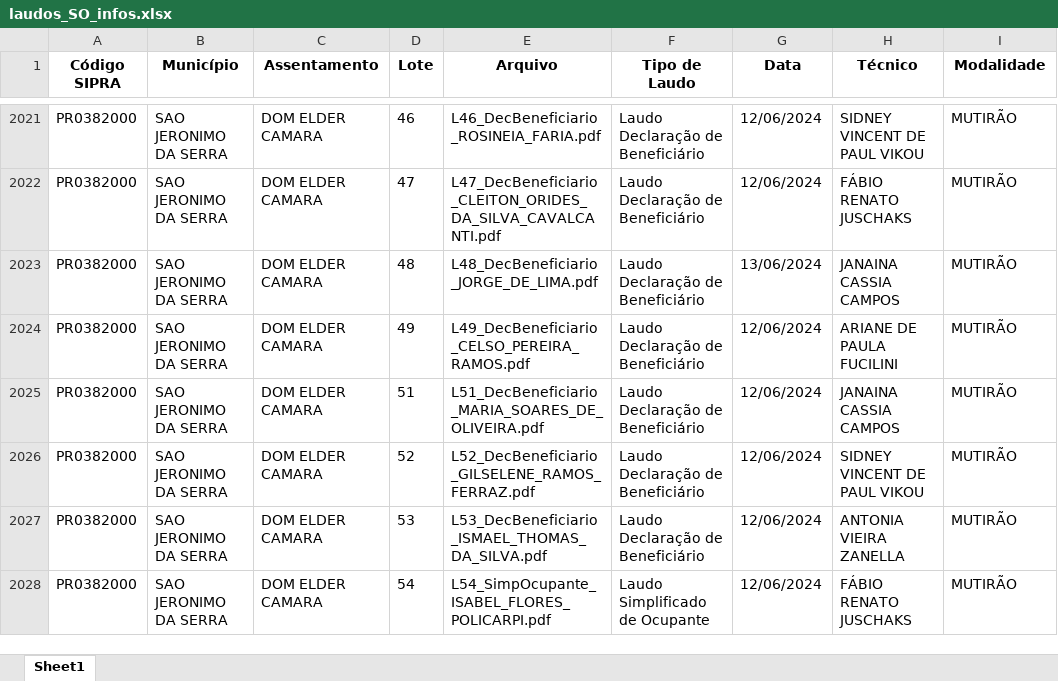
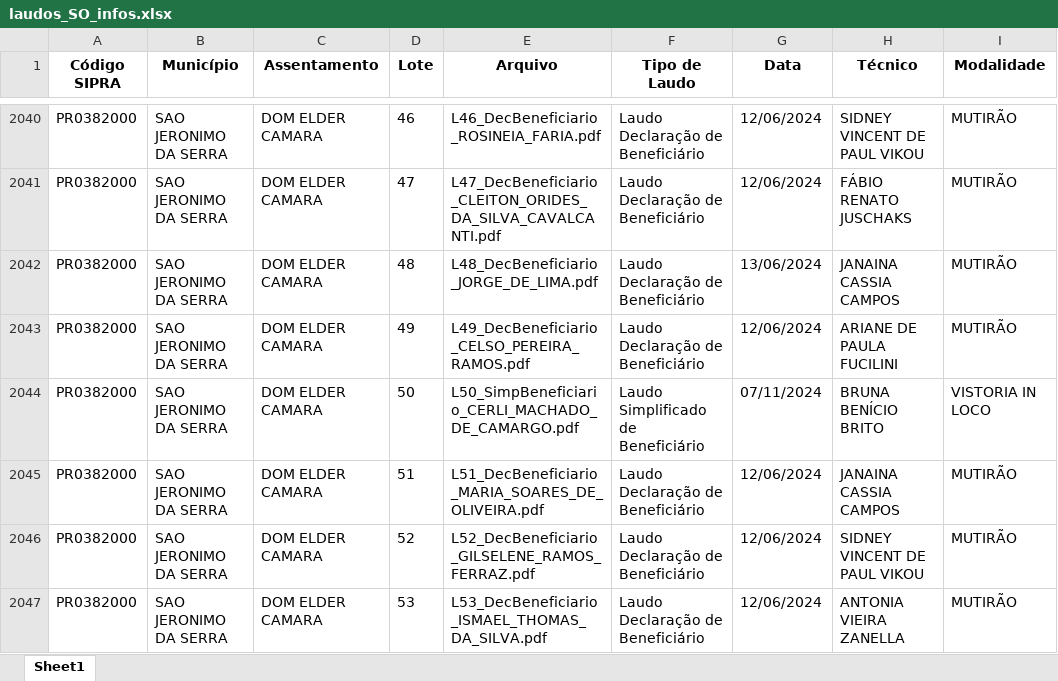
Before and after one commit to geotilageamb/laudos_so, an Excel workbook: laudos_SO_infos.xlsx, sheet Sheet1, drawn as a sheet; only a part is shown, gaps mark what is left out; the shorter side is filled out with more unchanged rows; values as stored, in another font and other column widths than the file's, no borders; the diff covers the shown part only; the diff names each change by its address in the sheet, - before the commit and + after, or states it on an @@ line.

Commit message:
Atualização do arquivo de laudos

```diff
--- a/laudos_SO_infos.xlsx (sheet Sheet1)
+++ b/laudos_SO_infos.xlsx (sheet Sheet1)
+row 2044: PR0382000 | SAO JERONIMO DA SERRA | DOM ELDER CAMARA | 50 | L50_SimpBeneficiario_CERLI_MACHADO_DE_CAMARGO.pdf | Laudo Simplificado de Beneficiário | 07/11/2024 | BRUNA BENÍCIO BRITO | VISTORIA IN LOCO
```
Also changed, not shown: 44 added rows and 3 edited cells elsewhere in this sheet.
